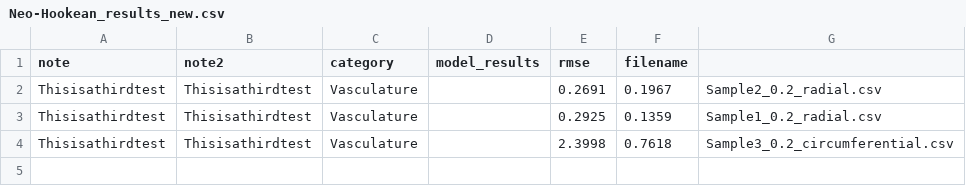
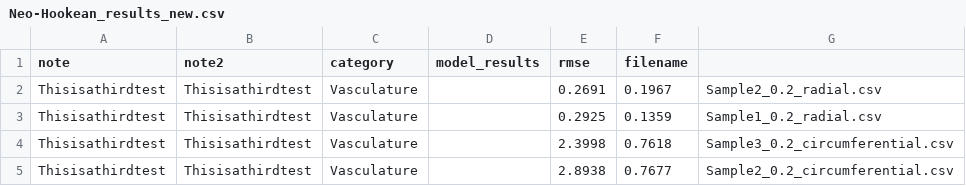
Before and after one commit to Fit2Tissue/Vasculature, a CSV file: Neo-Hookean_results_new.csv, drawn as a sheet; the diff names each change by its address in the sheet, - before the commit and + after, or states it on an @@ line.

Commit message:
Append results for Neo-Hookean with note

```diff
--- a/Neo-Hookean_results_new.csv
+++ b/Neo-Hookean_results_new.csv
+row 5: Thisisathirdtest | Thisisathirdtest | Vasculature |  | 2.8938 | 0.7677 | Sample2_0.2_circumferential.csv
```
